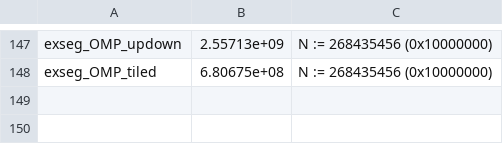
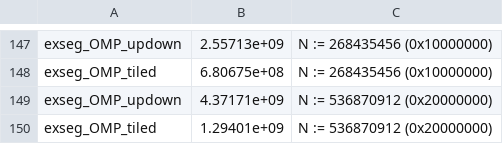
Before and after one commit to sapross/ParallelScan, a CSV file: documentation/results/mp-media-gnu-omp-no-SIMD.csv, drawn as a sheet; only a part is shown, gaps mark what is left out.

Commit message:
Added Bench Results

```diff
--- a/documentation/results/mp-media-gnu-omp-no-SIMD.csv
+++ b/documentation/results/mp-media-gnu-omp-no-SIMD.csv
@@ -148 +148,3 @@ exseg_OMP_updown	2.55713e+09	N := 268435456 (0x10000000)
 exseg_OMP_tiled	6.80675e+08	N := 268435456 (0x10000000)
+exseg_OMP_updown	4.37171e+09	N := 536870912 (0x20000000)
+exseg_OMP_tiled	1.29401e+09	N := 536870912 (0x20000000)
```
